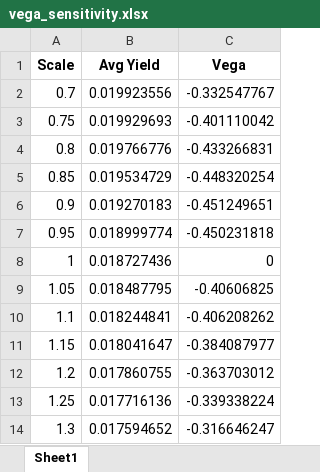
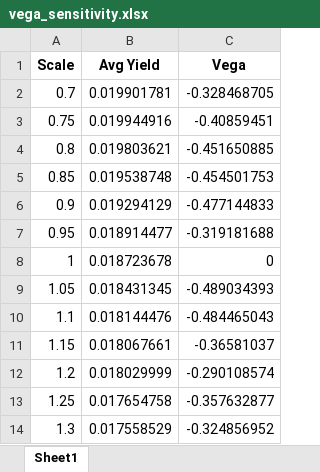
Before and after one commit to OYangXiao/rainbow-basket, an Excel workbook: vega_sensitivity.xlsx, sheet Sheet1, drawn as a sheet; values as stored, in another font and other column widths than the file's, no borders; the diff names each change by its address in the sheet, - before the commit and + after, or states it on an @@ line.

```diff
--- a/vega_sensitivity.xlsx (sheet Sheet1)
+++ b/vega_sensitivity.xlsx (sheet Sheet1)
-B2 (Avg Yield): 0.019923556
+B2 (Avg Yield): 0.019901781
-C2 (Vega): -0.332547767
+C2 (Vega): -0.328468705
-B3 (Avg Yield): 0.019929693
+B3 (Avg Yield): 0.019944916
-C3 (Vega): -0.401110042
+C3 (Vega): -0.40859451
-B4 (Avg Yield): 0.019766776
+B4 (Avg Yield): 0.019803621
-C4 (Vega): -0.433266831
+C4 (Vega): -0.451650885
-B5 (Avg Yield): 0.019534729
+B5 (Avg Yield): 0.019538748
-C5 (Vega): -0.448320254
+C5 (Vega): -0.454501753
-B6 (Avg Yield): 0.019270183
+B6 (Avg Yield): 0.019294129
-C6 (Vega): -0.451249651
+C6 (Vega): -0.477144833
-B7 (Avg Yield): 0.018999774
+B7 (Avg Yield): 0.018914477
-C7 (Vega): -0.450231818
+C7 (Vega): -0.319181688
-B8 (Avg Yield): 0.018727436
+B8 (Avg Yield): 0.018723678
-B9 (Avg Yield): 0.018487795
+B9 (Avg Yield): 0.018431345
-C9 (Vega): -0.40606825
+C9 (Vega): -0.489034393
-B10 (Avg Yield): 0.018244841
+B10 (Avg Yield): 0.018144476
-C10 (Vega): -0.406208262
+C10 (Vega): -0.484465043
-B11 (Avg Yield): 0.018041647
+B11 (Avg Yield): 0.018067661
-C11 (Vega): -0.384087977
+C11 (Vega): -0.36581037
-B12 (Avg Yield): 0.017860755
+B12 (Avg Yield): 0.018029999
-C12 (Vega): -0.363703012
+C12 (Vega): -0.290108574
-B13 (Avg Yield): 0.017716136
+B13 (Avg Yield): 0.017654758
-C13 (Vega): -0.339338224
+C13 (Vega): -0.357632877
-B14 (Avg Yield): 0.017594652
+B14 (Avg Yield): 0.017558529
-C14 (Vega): -0.316646247
+C14 (Vega): -0.324856952
```
Also changed, not shown: convergence_analysis.xlsx, garch_forecast_results.xlsx, 5 other files.
